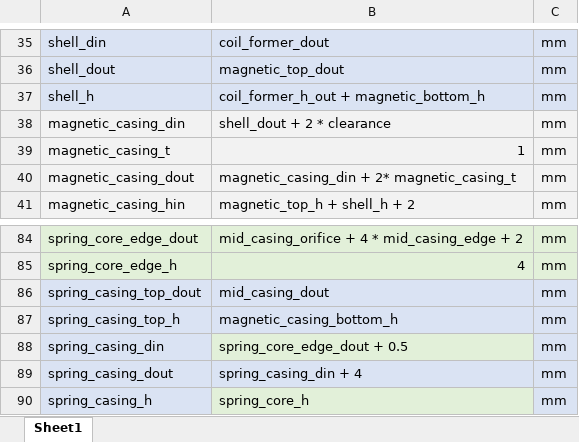
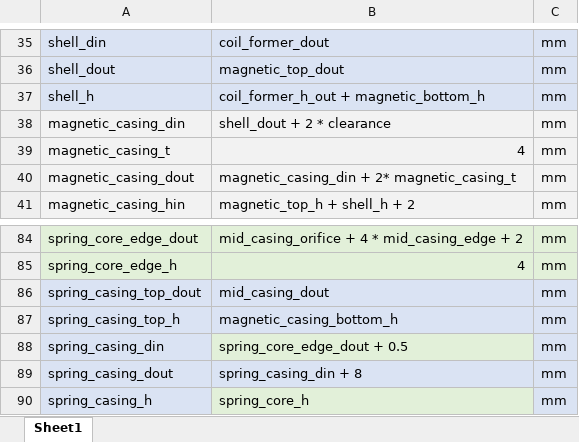
Before and after one commit to khanliKU/thesis, an Excel workbook: ubv_desing_params_00.xlsx, sheet Sheet1, drawn as a sheet; only a part is shown, gaps mark what is left out; values as stored, in another font and other column widths than the file's, no borders; the diff names each change by its address in the sheet, - before the commit and + after, or states it on an @@ line.

Commit message:
Update ubv_desing_params_00.xlsx

```diff
--- a/ubv_desing_params_00.xlsx (sheet Sheet1)
+++ b/ubv_desing_params_00.xlsx (sheet Sheet1)
-B39: 1
+B39: 4
-B89: spring_casing_din + 4
+B89: spring_casing_din + 8
```
